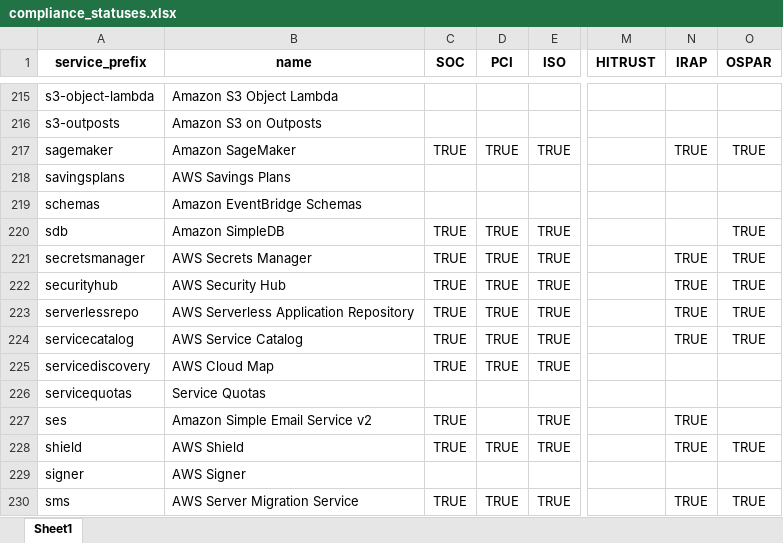
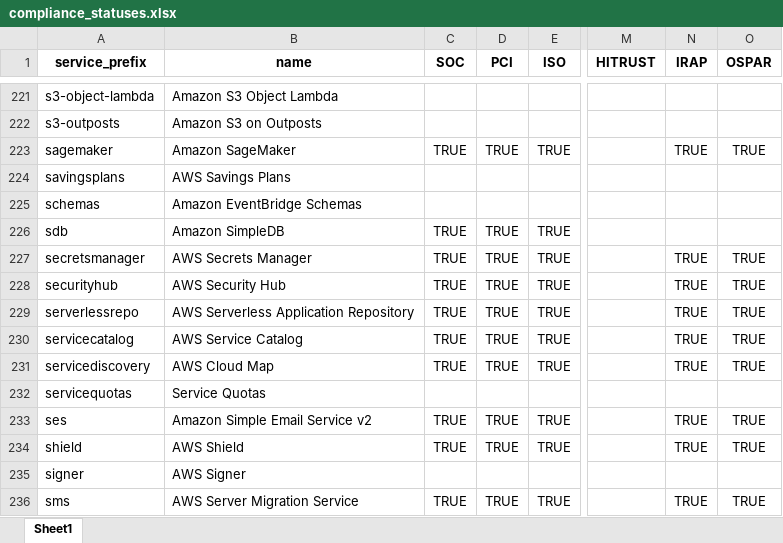
Before and after one commit to salesforce/aws-allowlister, an Excel workbook: aws_allowlister/data/compliance_statuses.xlsx, sheet Sheet1, drawn as a sheet; only a part is shown, gaps mark what is left out; values as stored, in another font and other column widths than the file's, no borders; addresses are those after the commit; the diff covers the shown part only; the diff names each change by its address in the sheet, - before the commit and + after, or states it on an @@ line.

```diff
--- a/aws_allowlister/data/compliance_statuses.xlsx (sheet Sheet1)
+++ b/aws_allowlister/data/compliance_statuses.xlsx (sheet Sheet1)
-O226 (OSPAR): TRUE
+O226 (OSPAR): (empty)
-N231 (IRAP): (empty)
+N231 (IRAP): TRUE
-O231 (OSPAR): (empty)
+O231 (OSPAR): TRUE
-D233 (PCI): (empty)
+D233 (PCI): TRUE
-O233 (OSPAR): (empty)
+O233 (OSPAR): TRUE
```
Also changed, not shown: 8 added rows and 65 edited cells elsewhere in this sheet, 8 other files.
